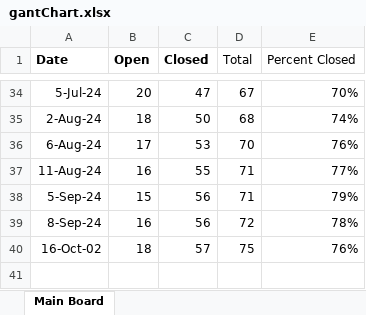
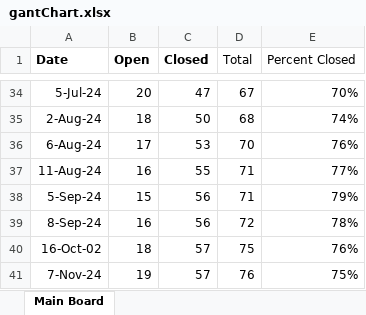
Before and after one commit to mustangs1552/UEFPS, an Excel workbook: gantChart.xlsx, sheet Main Board, drawn as a sheet; only a part is shown, gaps mark what is left out; values as stored, in another font and other column widths than the file's, no borders; charts and pictures not drawn; the diff names each change by its address in the sheet, - before the commit and + after, or states it on an @@ line.

Commit message:
Updated gant chart.

```diff
--- a/gantChart.xlsx (sheet Main Board)
+++ b/gantChart.xlsx (sheet Main Board)
+row 41: 7-Nov-24 | 19 | 57 | 76 | 75%
```
Also changed, not shown: charts or pictures, 1 other file.
